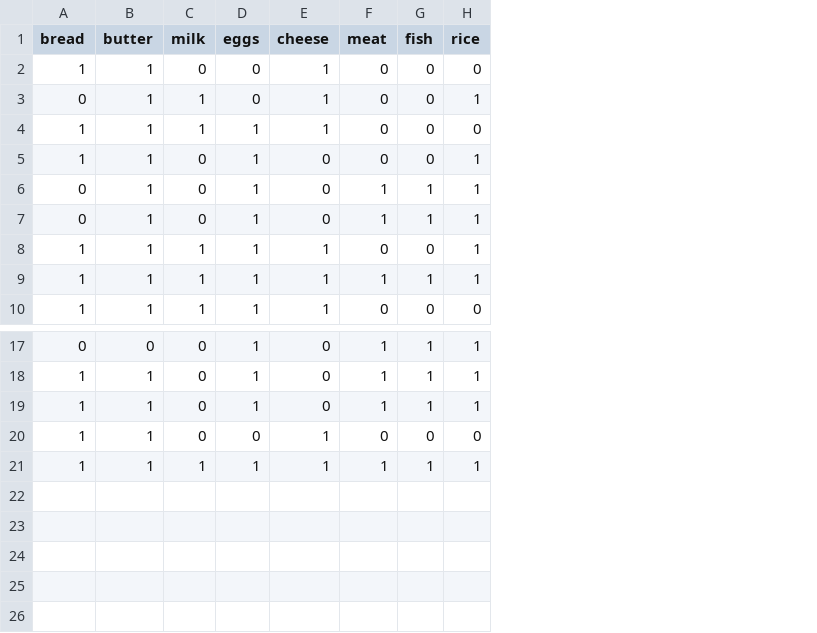
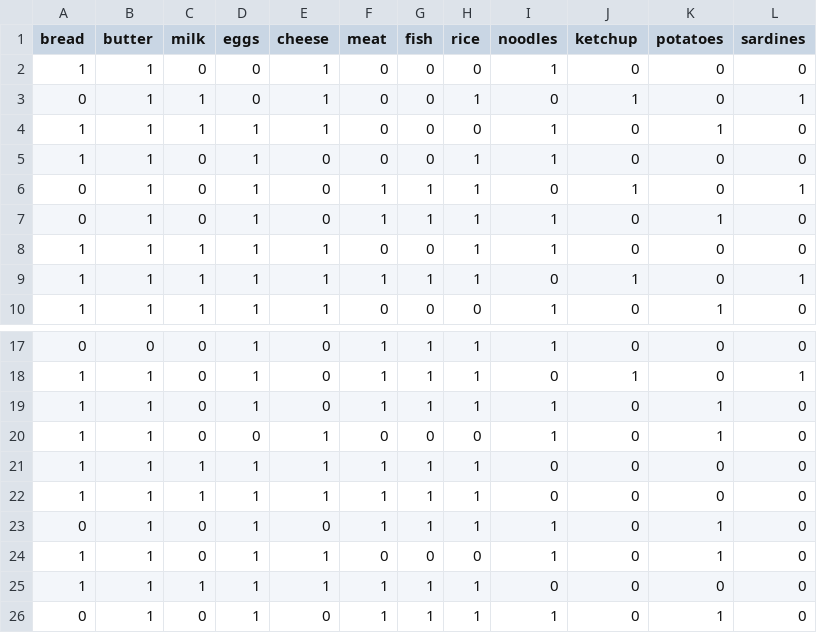
Before and after one commit to RanaDantes/ARM_App, a CSV file: static/sample.csv, drawn as a sheet; only a part is shown, gaps mark what is left out; the diff names each change by its address in the sheet, - before the commit and + after, or states it on an @@ line.

Commit message:
update dataset

```diff
--- a/static/sample.csv
+++ b/static/sample.csv
+column I (noodles), rows 2-10: 1 | 0 | 1 | 1 | 0 | 1 | 1 | 0 | 1; rows 17-21: 1 | 0 | 1 | 1 | 0
+column J (ketchup), rows 2-10: 0 | 1 | 0 | 0 | 1 | 0 | 0 | 1 | 0; rows 17-21: 0 | 1 | 0 | 0 | 0
+column K (potatoes), rows 2-10: 0 | 0 | 1 | 0 | 0 | 1 | 0 | 0 | 1; rows 17-21: 0 | 0 | 1 | 1 | 0
+column L (sardines), rows 2-10: 0 | 1 | 0 | 0 | 1 | 0 | 0 | 1 | 0; rows 17-21: 0 | 1 | 0 | 0 | 0
+row 22: 1 | 1 | 1 | 1 | 1 | 1 | 1 | 1 | 0 | 0 | 0 | 0
+row 23: 0 | 1 | 0 | 1 | 0 | 1 | 1 | 1 | 1 | 0 | 1 | 0
+row 24: 1 | 1 | 0 | 1 | 1 | 0 | 0 | 0 | 1 | 0 | 1 | 0
+row 25: 1 | 1 | 1 | 1 | 1 | 1 | 1 | 1 | 0 | 0 | 0 | 0
+row 26: 0 | 1 | 0 | 1 | 0 | 1 | 1 | 1 | 1 | 0 | 1 | 0
```
